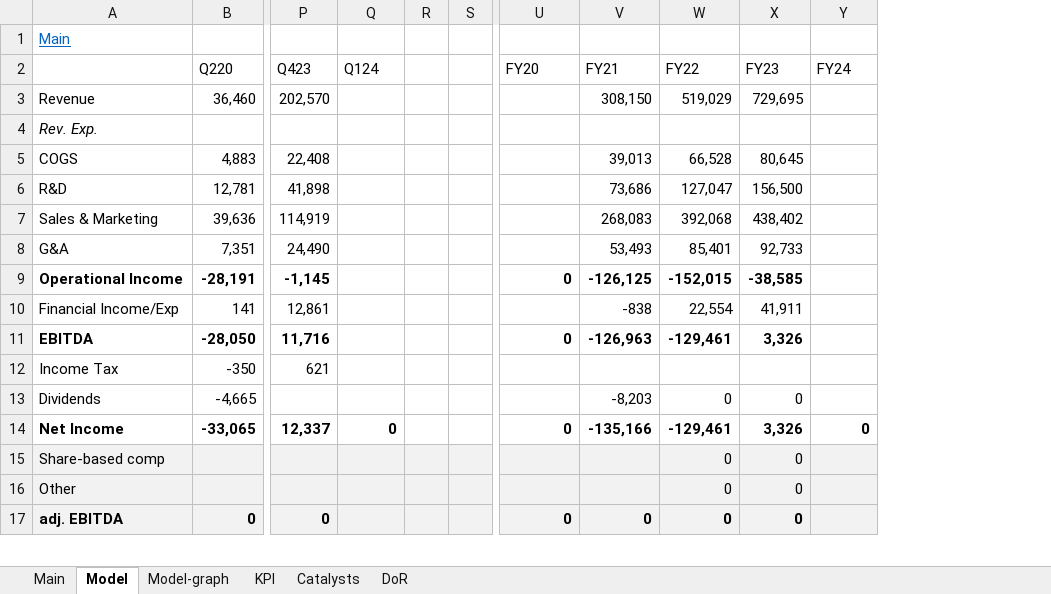
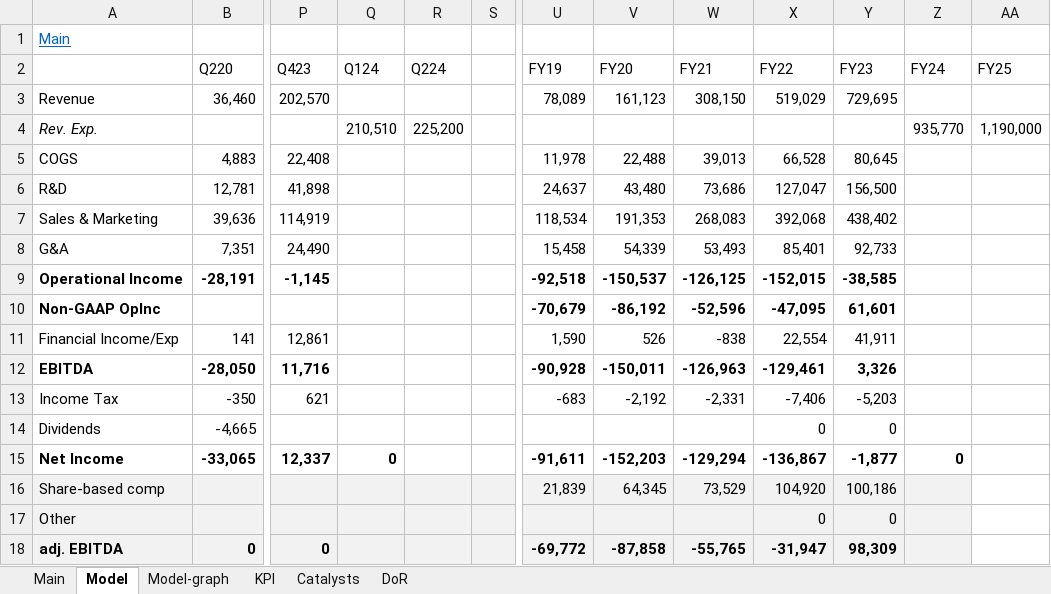
Before and after one commit to simonburghardt1/models, an Excel workbook: MNDY.xlsx, sheet Model, drawn as a sheet; only a part is shown, gaps mark what is left out; values as stored, in another font and other column widths than the file's, no borders; removed rows and columns are numbered as before the commit, all else as after; rows hold the shown columns only; the diff covers the shown part only; the diff names each change by its address in the sheet, - before the commit and + after, or states it on an @@ line.

```diff
--- a/MNDY.xlsx (sheet Model)
+++ b/MNDY.xlsx (sheet Model)
-column R, empty
+column R (Q224), row 4: 225,200
+column U (FY19), rows 3-9: 78,089 |  | 11,978 | 24,637 | 118,534 | 15,458 | -92,518; rows 11-18: 1,590 | -90,928 | -683 |  | -91,611 | 21,839 |  | -69,772
+column AA (FY25), row 4: 1,190,000
-V3 (FY20): (empty)
+V3 (FY20): 161,123
-Q4 (Q124): (empty)
+Q4 (Q124): 210,510
-Z4 (FY24): (empty)
+Z4 (FY24): 935,770
-V5 (FY20): (empty)
+V5 (FY20): 22,488
-V6 (FY20): (empty)
+V6 (FY20): 43,480
-V7 (FY20): (empty)
+V7 (FY20): 191,353
-V8 (FY20): (empty)
+V8 (FY20): 54,339
-V9 (FY20): 0
+V9 (FY20): -150,537
+row 10: Non-GAAP OpInc |  |  |  |  |  | -70,679 | -86,192 | -52,596 | -47,095 | 61,601
-V11 (FY20): (empty)
+V11 (FY20): 526
-V12 (FY20): 0
+V12 (FY20): -150,011
-V13 (FY20): (empty)
+V13 (FY20): -2,192
-W13 (FY21): (empty)
+W13 (FY21): -2,331
-X13 (FY22): (empty)
+X13 (FY22): -7,406
-Y13 (FY23): (empty)
+Y13 (FY23): -5,203
-W14 (FY21): -8,203
+W14 (FY21): (empty)
-V15 (FY20): 0
+V15 (FY20): -152,203
-W15 (FY21): -135,166
+W15 (FY21): -129,294
-X15 (FY22): -129,461
+X15 (FY22): -136,867
-Y15 (FY23): 3,326
+Y15 (FY23): -1,877
-V16 (FY20): (empty)
+V16 (FY20): 64,345
-W16 (FY21): (empty)
+W16 (FY21): 73,529
-X16 (FY22): 0
+X16 (FY22): 104,920
-Y16 (FY23): 0
+Y16 (FY23): 100,186
-V18 (FY20): 0
+V18 (FY20): -87,858
-W18 (FY21): 0
+W18 (FY21): -55,765
-X18 (FY22): 0
+X18 (FY22): -31,947
-Y18 (FY23): 0
+Y18 (FY23): 98,309
```
Also changed, not shown: 13 added rows, 9 removed rows, 55 edited cells and cell formats elsewhere in this sheet, sheet Catalysts, sheet DoR, sheet KPI, sheet Main, formulas that keep their value, charts or pictures, Shipping & Transportation/GXO.xlsx.
